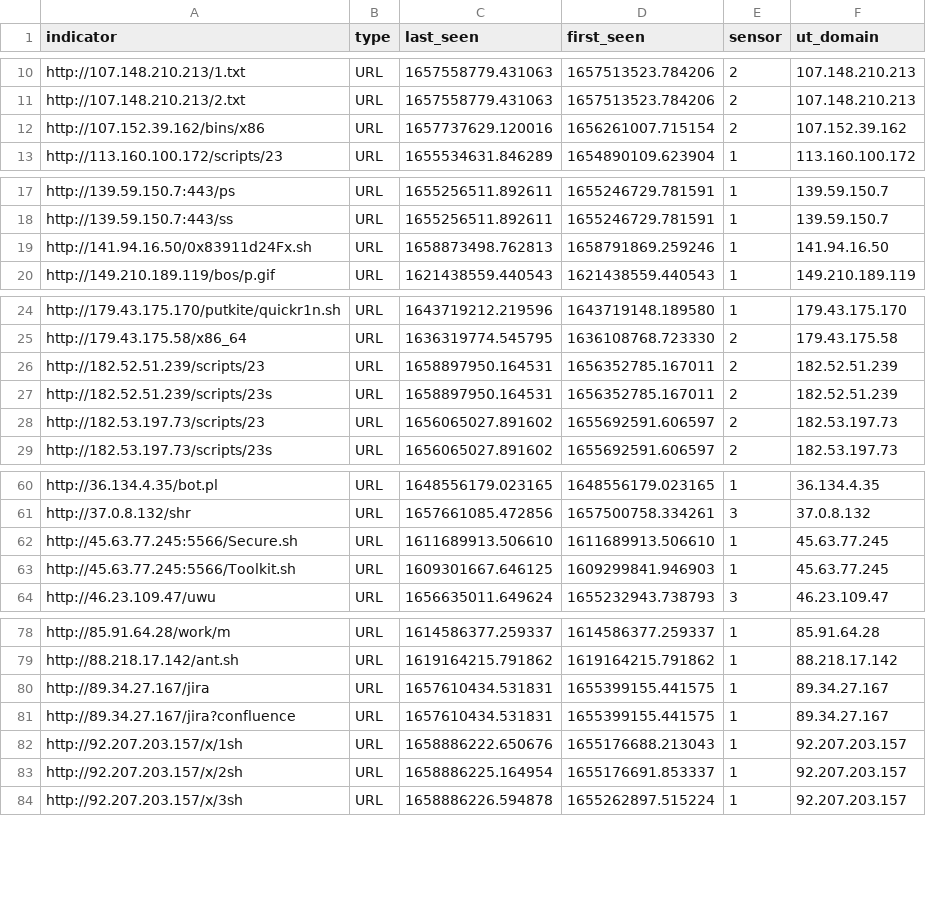
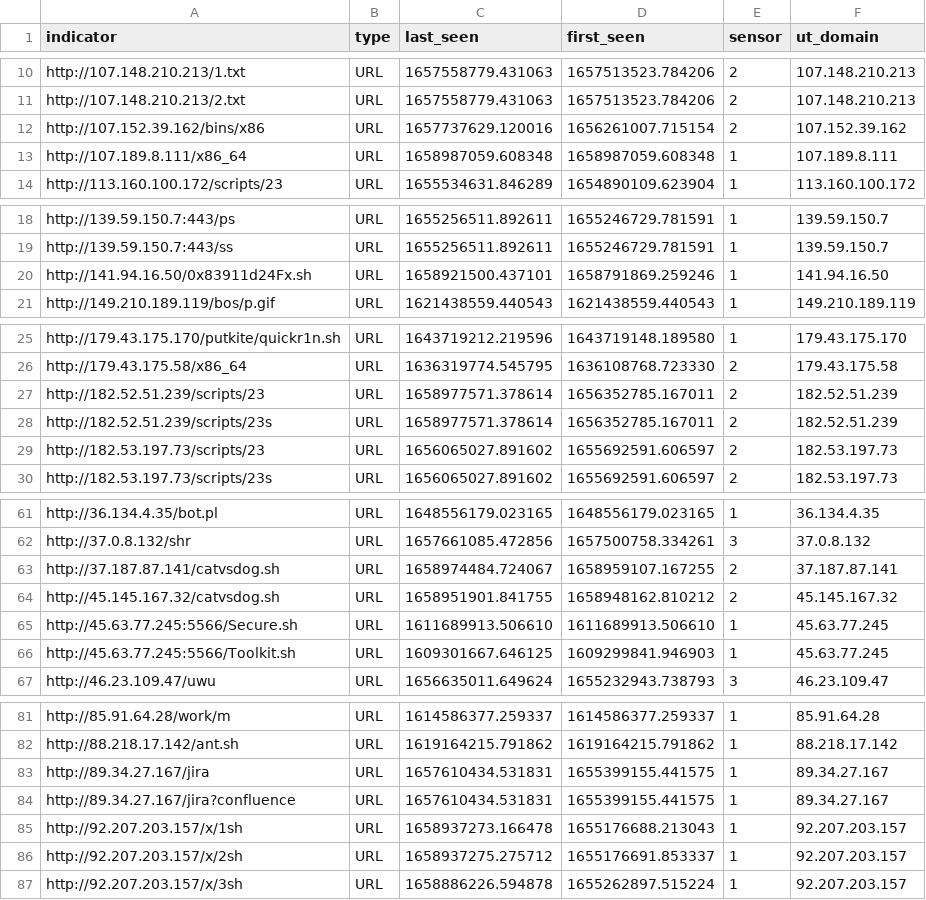
Before and after one commit to tankmek/threatfeed, a CSV file: url_threat_feed.csv, drawn as a sheet; only a part is shown, gaps mark what is left out.

Commit message:
automated URL feed update

```diff
--- a/url_threat_feed.csv
+++ b/url_threat_feed.csv
@@ -12,2 +12,3 @@ indicator,type,"last_seen","first_seen",sensor,"ut_domain"
 "http://107.152.39.162/bins/x86",URL,"1657737629.120016","1656261007.715154",2,"107.152.39.162"
+"http://107.189.8.111/x86_64",URL,"1658987059.608348","1658987059.608348",1,"107.189.8.111"
 "http://113.160.100.172/scripts/23",URL,"1655534631.846289","1654890109.623904",1,"113.160.100.172"
@@ -18,3 +19,3 @@ indicator,type,"last_seen","first_seen",sensor,"ut_domain"
 "http://139.59.150.7:443/ss",URL,"1655256511.892611","1655246729.781591",1,"139.59.150.7"
-"http://141.94.16.50/0x83911d24Fx.sh",URL,"1658873498.762813","1658791869.259246",1,"141.94.16.50"
+"http://141.94.16.50/0x83911d24Fx.sh",URL,"1658921500.437101","1658791869.259246",1,"141.94.16.50"
 "http://149.210.189.119/bos/p.gif",URL,"1621438559.440543","1621438559.440543",1,"149.210.189.119"
@@ -25,4 +26,4 @@ indicator,type,"last_seen","first_seen",sensor,"ut_domain"
 "http://179.43.175.58/x86_64",URL,"1636319774.545795","1636108768.723330",2,"179.43.175.58"
-"http://182.52.51.239/scripts/23",URL,"1658897950.164531","1656352785.167011",2,"182.52.51.239"
-"http://182.52.51.239/scripts/23s",URL,"1658897950.164531","1656352785.167011",2,"182.52.51.239"
+"http://182.52.51.239/scripts/23",URL,"1658977571.378614","1656352785.167011",2,"182.52.51.239"
+"http://182.52.51.239/scripts/23s",URL,"1658977571.378614","1656352785.167011",2,"182.52.51.239"
 "http://182.53.197.73/scripts/23",URL,"1656065027.891602","1655692591.606597",2,"182.53.197.73"
@@ -61,2 +62,4 @@ indicator,type,"last_seen","first_seen",sensor,"ut_domain"
 "http://37.0.8.132/shr",URL,"1657661085.472856","1657500758.334261",3,"37.0.8.132"
+"http://37.187.87.141/catvsdog.sh",URL,"1658974484.724067","1658959107.167255",2,"37.187.87.141"
+"http://45.145.167.32/catvsdog.sh",URL,"1658951901.841755","1658948162.810212",2,"45.145.167.32"
 "http://45.63.77.245:5566/Secure.sh",URL,"1611689913.506610","1611689913.506610",1,"45.63.77.245"
@@ -81,4 +84,4 @@ indicator,type,"last_seen","first_seen",sensor,"ut_domain"
 "http://89.34.27.167/jira?confluence",URL,"1657610434.531831","1655399155.441575",1,"89.34.27.167"
-"http://92.207.203.157/x/1sh",URL,"1658886222.650676","1655176688.213043",1,"92.207.203.157"
-"http://92.207.203.157/x/2sh",URL,"1658886225.164954","1655176691.853337",1,"92.207.203.157"
+"http://92.207.203.157/x/1sh",URL,"1658937273.166478","1655176688.213043",1,"92.207.203.157"
+"http://92.207.203.157/x/2sh",URL,"1658937275.275712","1655176691.853337",1,"92.207.203.157"
 "http://92.207.203.157/x/3sh",URL,"1658886226.594878","1655262897.515224",1,"92.207.203.157"
```
